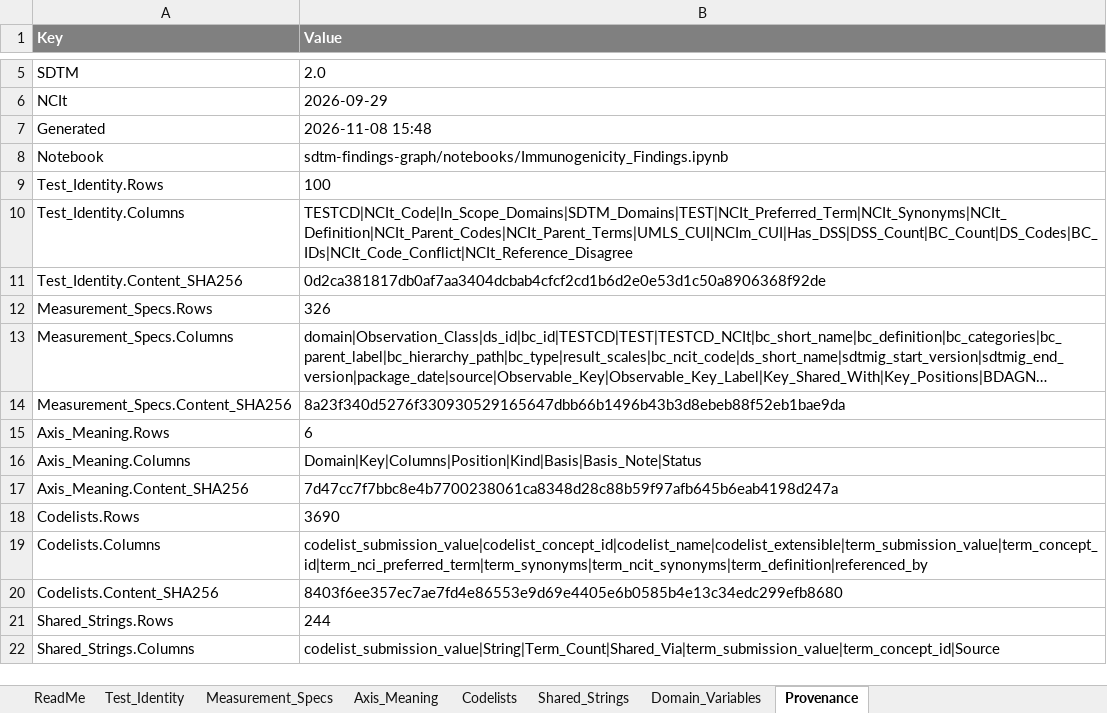
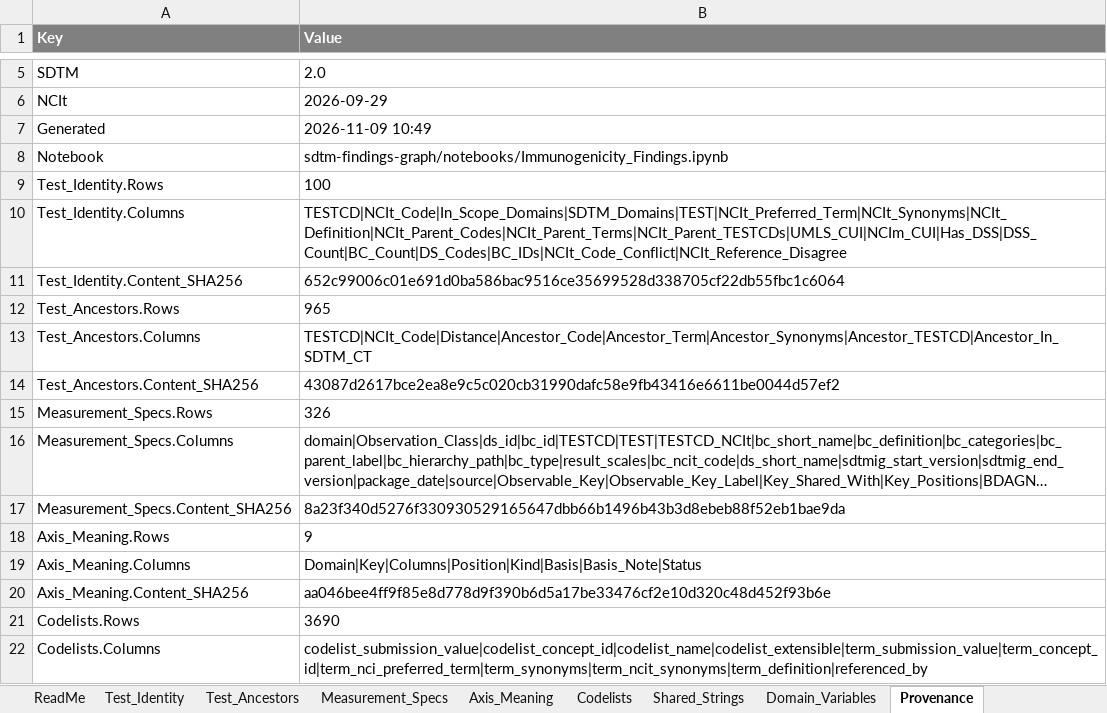
Before and after one commit to kerfors/cdisc-for-ai, an Excel workbook: sdtm-findings-graph/machine_actionable/Immunogenicity_Findings.xlsx, sheet Provenance, drawn as a sheet; only a part is shown, gaps mark what is left out; the shorter side is filled out with more unchanged rows; long unchanged cells end in …; values as stored, in another font and other column widths than the file's, no borders; addresses are those after the commit; the diff names each change by its address in the sheet, - before the commit and + after, or states it on an @@ line.

```diff
--- a/sdtm-findings-graph/machine_actionable/Immunogenicity_Findings.xlsx (sheet Provenance)
+++ b/sdtm-findings-graph/machine_actionable/Immunogenicity_Findings.xlsx (sheet Provenance)
+sheet tab: Test_Ancestors
-B7 (Value): 2026-11-08 15:48
+B7 (Value): 2026-11-09 10:49
-B10 (Value): TESTCD|NCIt_Code|In_Scope_Domains|SDTM_Domains|TEST|NCIt_Preferred_Term|NCIt_Synonyms|NCIt_Definition|NCIt_Parent_Codes|NCIt_Parent_Terms|UMLS_CUI|NCIm_CUI|Has_DSS|DSS_Count|BC_Count|DS_Codes|BC_IDs|NCIt_Code_Conflict|NCIt_Reference_Disagree
+B10 (Value): TESTCD|NCIt_Code|In_Scope_Domains|SDTM_Domains|TEST|NCIt_Preferred_Term|NCIt_Synonyms|NCIt_Definition|NCIt_Parent_Codes|NCIt_Parent_Terms|NCIt_Parent_TESTCDs|UMLS_CUI|NCIm_CUI|Has_DSS|DSS_Count|BC_Count|DS_Codes|BC_IDs|NCIt_Code_Conflict|NCIt_Reference_Disagree
-B11 (Value): 0d2ca381817db0af7aa3404dcbab4cfcf2cd1b6d2e0e53d1c50a8906368f92de
+B11 (Value): 652c99006c01e691d0ba586bac9516ce35699528d338705cf22db55fbc1c6064
+row 12: Test_Ancestors.Rows | 965
+row 13: Test_Ancestors.Columns | TESTCD|NCIt_Code|Distance|Ancestor_Code|Ancestor_Term|Ancestor_Synonyms|Ancestor_TESTCD|Ancestor_In_SDTM_CT
+row 14: Test_Ancestors.Content_SHA256 | 43087d2617bce2ea8e9c5c020cb31990dafc58e9fb43416e6611be0044d57ef2
-B18 (Value): 6
+B18 (Value): 9
-B20 (Value): 7d47cc7f7bbc8e4b7700238061ca8348d28c88b59f97afb645b6eab4198d247a
+B20 (Value): aa046bee4ff9f85e8d778d9f390b6d5a17be33476cf2e10d320c48d452f93b6e
```
Also changed, not shown: sheet Axis_Meaning, sheet ReadMe, sheet Test_Identity, domain-behaviour/interim/Domain_Behaviour.xlsx, sdtm-domain-reference/machine_actionable/SDTM_Domain_Metadata.xlsx, 20 other files.
